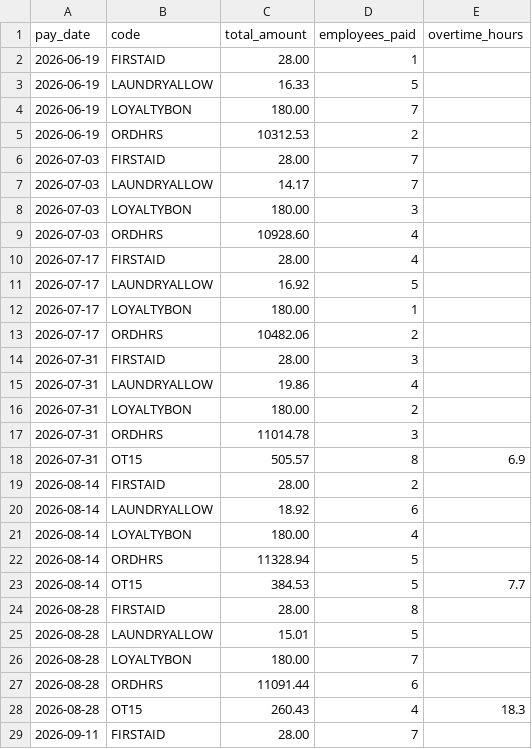
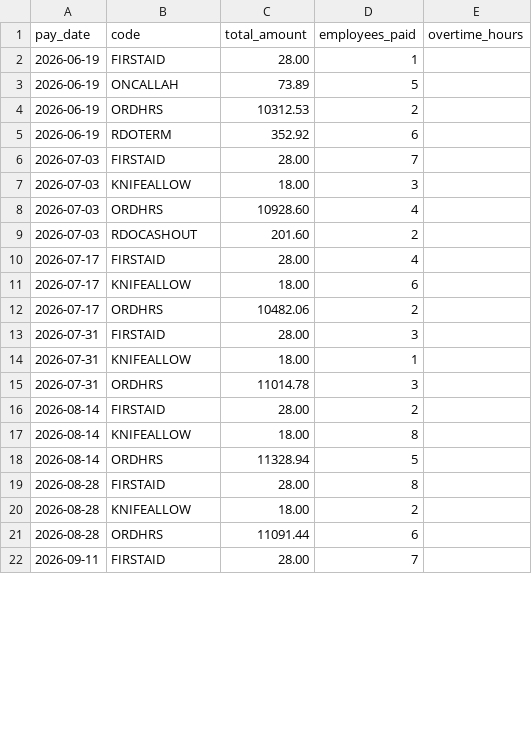
Before and after one commit to PriyanSabarish/pay-code-auditor, a CSV file: data/samples/cafe/sanity_payruns.csv, drawn as a sheet; only a part is shown; the diff covers the shown part only.

```diff
--- a/data/samples/cafe/sanity_payruns.csv
+++ b/data/samples/cafe/sanity_payruns.csv
@@ -2,28 +2,21 @@ pay_date,code,total_amount,employees_paid,overtime_hours
 2026-06-19,FIRSTAID,28.00,1,
-2026-06-19,LAUNDRYALLOW,16.33,5,
-2026-06-19,LOYALTYBON,180.00,7,
+2026-06-19,ONCALLAH,73.89,5,
 2026-06-19,ORDHRS,10312.53,2,
+2026-06-19,RDOTERM,352.92,6,
 2026-07-03,FIRSTAID,28.00,7,
-2026-07-03,LAUNDRYALLOW,14.17,7,
-2026-07-03,LOYALTYBON,180.00,3,
+2026-07-03,KNIFEALLOW,18.00,3,
 2026-07-03,ORDHRS,10928.60,4,
+2026-07-03,RDOCASHOUT,201.60,2,
 2026-07-17,FIRSTAID,28.00,4,
-2026-07-17,LAUNDRYALLOW,16.92,5,
-2026-07-17,LOYALTYBON,180.00,1,
+2026-07-17,KNIFEALLOW,18.00,6,
 2026-07-17,ORDHRS,10482.06,2,
 2026-07-31,FIRSTAID,28.00,3,
-2026-07-31,LAUNDRYALLOW,19.86,4,
-2026-07-31,LOYALTYBON,180.00,2,
+2026-07-31,KNIFEALLOW,18.00,1,
 2026-07-31,ORDHRS,11014.78,3,
-2026-07-31,OT15,505.57,8,6.9
 2026-08-14,FIRSTAID,28.00,2,
-2026-08-14,LAUNDRYALLOW,18.92,6,
-2026-08-14,LOYALTYBON,180.00,4,
+2026-08-14,KNIFEALLOW,18.00,8,
 2026-08-14,ORDHRS,11328.94,5,
-2026-08-14,OT15,384.53,5,7.7
 2026-08-28,FIRSTAID,28.00,8,
-2026-08-28,LAUNDRYALLOW,15.01,5,
-2026-08-28,LOYALTYBON,180.00,7,
+2026-08-28,KNIFEALLOW,18.00,2,
 2026-08-28,ORDHRS,11091.44,6,
-2026-08-28,OT15,260.43,4,18.3
 2026-09-11,FIRSTAID,28.00,7,
```
Also changed, not shown: 2 removed rows and 3 edited cells elsewhere in this file, data/samples/cafe/sanity_paycodes.csv, data/samples/construction/sanity_paycodes.csv, 4 other files.
